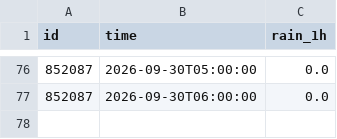
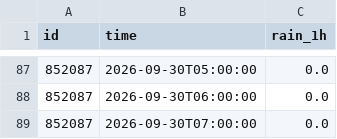
Before and after one commit to Navavit/consolidated-weather, a CSV file: obs/tw1h/2026-09-30.csv, drawn as a sheet; only a part is shown, gaps mark what is left out; the diff covers the shown part only.

```diff
--- a/obs/tw1h/2026-09-30.csv
+++ b/obs/tw1h/2026-09-30.csv
@@ -77 +88,2 @@ id,time,rain_1h
 852087,2026-09-30T06:00:00,0.0
+852087,2026-09-30T07:00:00,0.0
```
Also changed, not shown: 11 added rows elsewhere in this file, obs/thaiwater/2026-09-30.csv, 45 other files.
